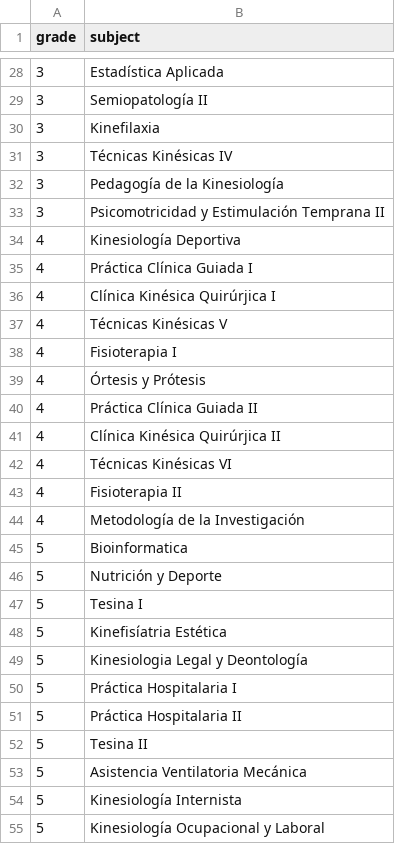
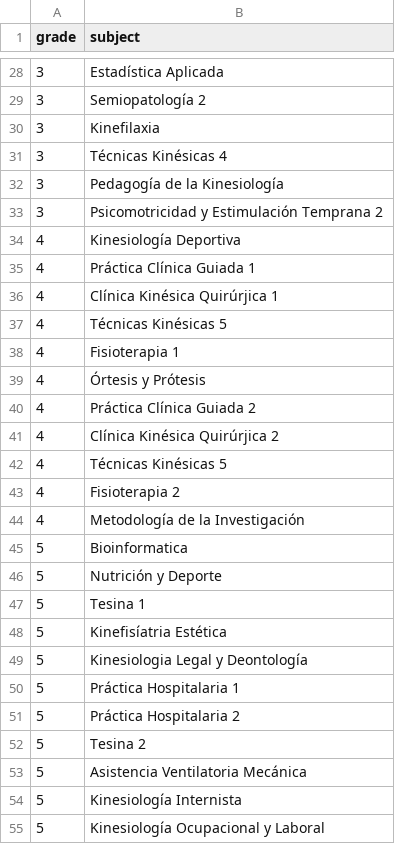
Before and after one commit to Joabulla07/Exam-Generator-App, a CSV file: docs/materias.csv, drawn as a sheet; only a part is shown, gaps mark what is left out; the diff covers the shown part only.

```diff
--- a/docs/materias.csv
+++ b/docs/materias.csv
@@ -28,17 +28,17 @@ grade,subject
 3,Estadística Aplicada
-3,Semiopatología II
+3,Semiopatología 2
 3,Kinefilaxia
-3,Técnicas Kinésicas IV
+3,Técnicas Kinésicas 4
 3,Pedagogía de la Kinesiología
-3,Psicomotricidad y Estimulación Temprana II
+3,Psicomotricidad y Estimulación Temprana 2
 4,Kinesiología Deportiva
-4,Práctica Clínica Guiada I
-4,Clínica Kinésica Quirúrjica I
-4,Técnicas Kinésicas V
-4,Fisioterapia I
+4,Práctica Clínica Guiada 1
+4,Clínica Kinésica Quirúrjica 1
+4,Técnicas Kinésicas 5
+4,Fisioterapia 1
 4,Órtesis y Prótesis
-4,Práctica Clínica Guiada II
-4,Clínica Kinésica Quirúrjica II
-4,Técnicas Kinésicas VI
-4,Fisioterapia II
+4,Práctica Clínica Guiada 2
+4,Clínica Kinésica Quirúrjica 2
+4,Técnicas Kinésicas 5
+4,Fisioterapia 2
 4,Metodología de la Investigación
@@ -46,8 +46,8 @@ grade,subject
 5,Nutrición y Deporte
-5,Tesina I
+5,Tesina 1
 5,Kinefisíatria Estética
 5,Kinesiologia Legal y Deontología
-5,Práctica Hospitalaria I
-5,Práctica Hospitalaria II
-5,Tesina II
+5,Práctica Hospitalaria 1
+5,Práctica Hospitalaria 2
+5,Tesina 2
 5,Asistencia Ventilatoria Mecánica
```
Also changed, not shown: 18 edited cells elsewhere in this file, 3 other files.
